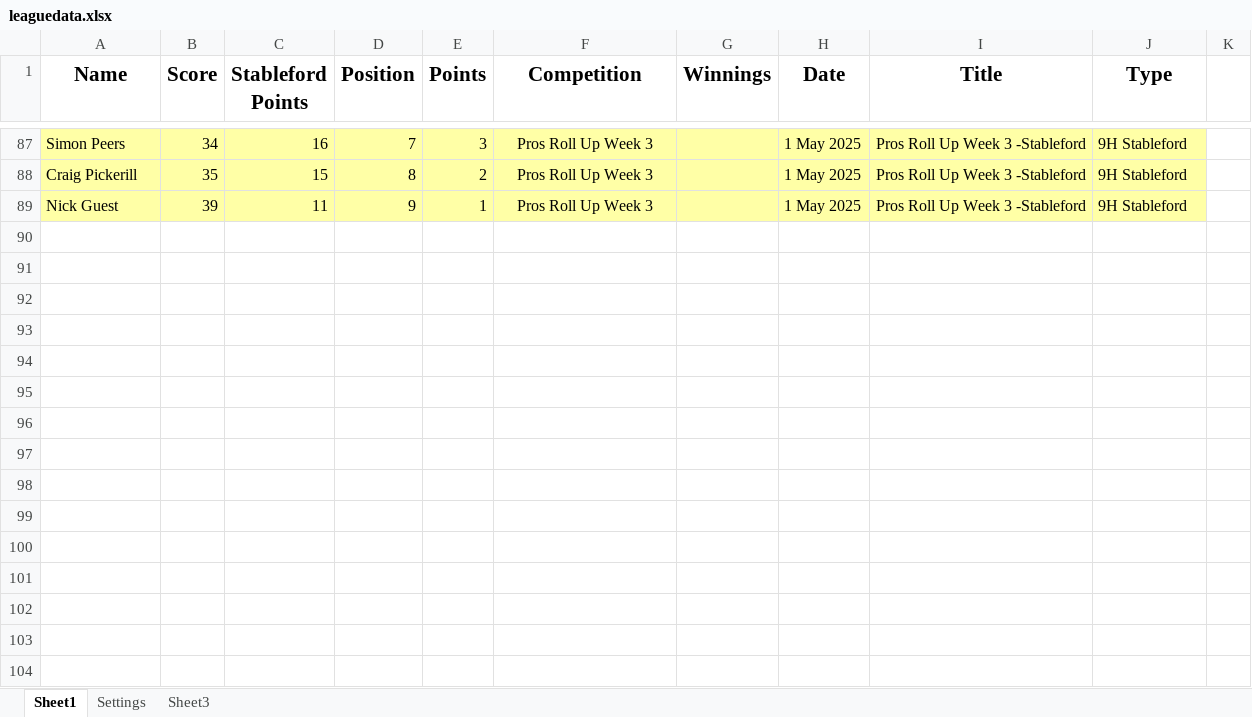
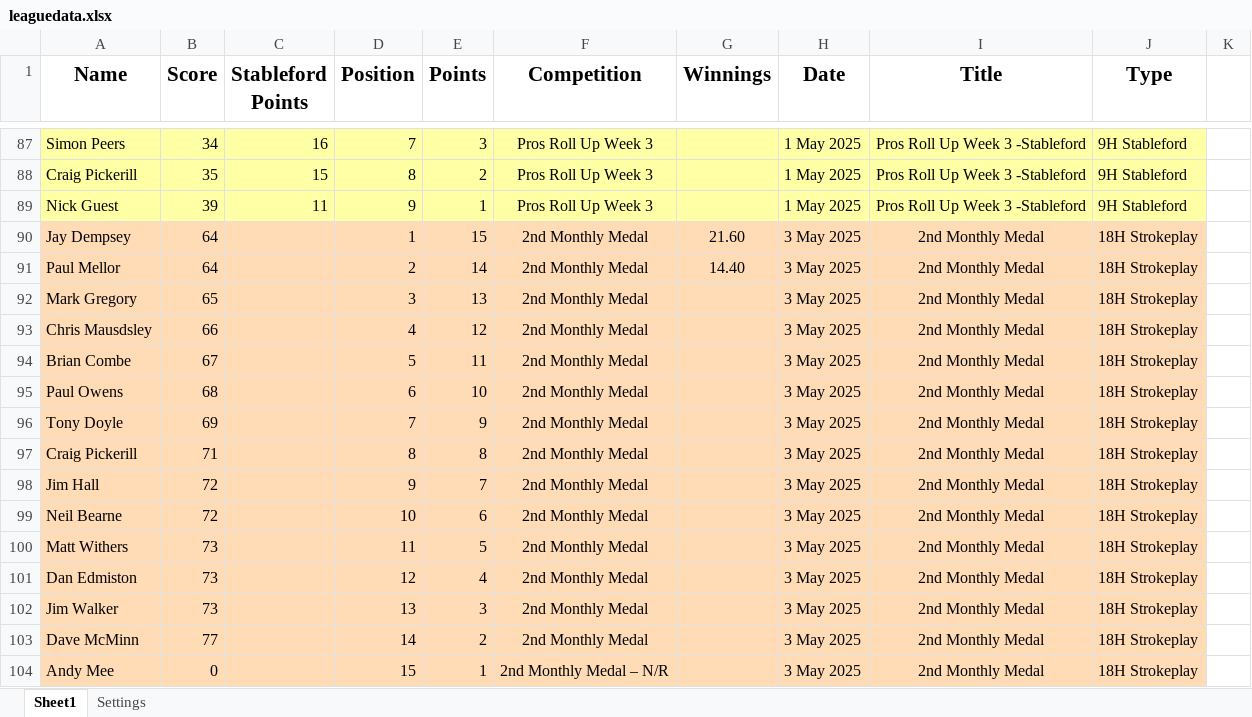
Before and after one commit to CMPtechnik/TheLeague, an Excel workbook: data/leaguedata.xlsx, sheet Sheet1, drawn as a sheet; only a part is shown, gaps mark what is left out; values as stored, in another font and other column widths than the file's, no borders; the diff names each change by its address in the sheet, - before the commit and + after, or states it on an @@ line.

```diff
--- a/data/leaguedata.xlsx (sheet Sheet1)
+++ b/data/leaguedata.xlsx (sheet Sheet1)
-sheet tab: Sheet3
+row 90: Jay Dempsey | 64 |  | 1 | 15 | 2nd Monthly Medal | 21.60 | 3 May 2025 | 2nd Monthly Medal | 18H Strokeplay
+row 91: Paul Mellor | 64 |  | 2 | 14 | 2nd Monthly Medal | 14.40 | 3 May 2025 | 2nd Monthly Medal | 18H Strokeplay
+row 92: Mark Gregory | 65 |  | 3 | 13 | 2nd Monthly Medal |  | 3 May 2025 | 2nd Monthly Medal | 18H Strokeplay
+row 93: Chris Mausdsley | 66 |  | 4 | 12 | 2nd Monthly Medal |  | 3 May 2025 | 2nd Monthly Medal | 18H Strokeplay
+row 94: Brian Combe | 67 |  | 5 | 11 | 2nd Monthly Medal |  | 3 May 2025 | 2nd Monthly Medal | 18H Strokeplay
+row 95: Paul Owens | 68 |  | 6 | 10 | 2nd Monthly Medal |  | 3 May 2025 | 2nd Monthly Medal | 18H Strokeplay
+row 96: Tony Doyle | 69 |  | 7 | 9 | 2nd Monthly Medal |  | 3 May 2025 | 2nd Monthly Medal | 18H Strokeplay
+row 97: Craig Pickerill | 71 |  | 8 | 8 | 2nd Monthly Medal |  | 3 May 2025 | 2nd Monthly Medal | 18H Strokeplay
+row 98: Jim Hall | 72 |  | 9 | 7 | 2nd Monthly Medal |  | 3 May 2025 | 2nd Monthly Medal | 18H Strokeplay
+row 99: Neil Bearne | 72 |  | 10 | 6 | 2nd Monthly Medal |  | 3 May 2025 | 2nd Monthly Medal | 18H Strokeplay
+row 100: Matt Withers | 73 |  | 11 | 5 | 2nd Monthly Medal |  | 3 May 2025 | 2nd Monthly Medal | 18H Strokeplay
+row 101: Dan Edmiston | 73 |  | 12 | 4 | 2nd Monthly Medal |  | 3 May 2025 | 2nd Monthly Medal | 18H Strokeplay
+row 102: Jim Walker | 73 |  | 13 | 3 | 2nd Monthly Medal |  | 3 May 2025 | 2nd Monthly Medal | 18H Strokeplay
+row 103: Dave McMinn | 77 |  | 14 | 2 | 2nd Monthly Medal |  | 3 May 2025 | 2nd Monthly Medal | 18H Strokeplay
+row 104: Andy Mee | 0 |  | 15 | 1 | 2nd Monthly Medal – N/R |  | 3 May 2025 | 2nd Monthly Medal | 18H Strokeplay
```
Also changed, not shown: sheet Settings, data/prosrollup.xlsx, 1 other file.
